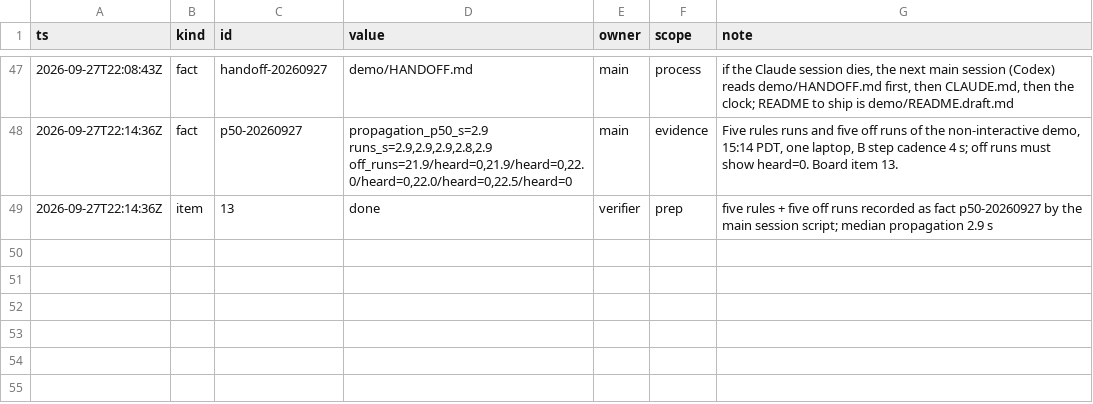
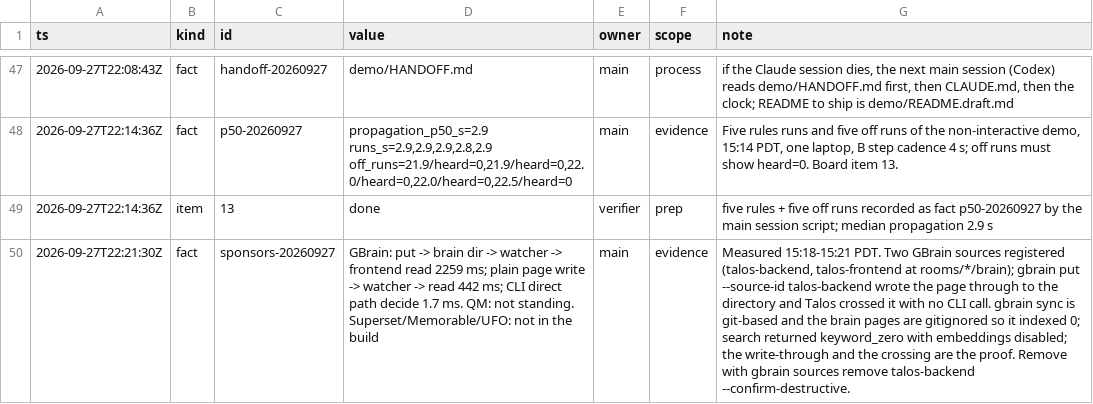
Before and after one commit to TriNguyen1110/talos, a TSV file: BOARD.tsv, drawn as a sheet; only a part is shown, gaps mark what is left out; the diff names each change by its address in the sheet, - before the commit and + after, or states it on an @@ line.

Commit message:
stage: with and without the hosts' tools; GBrain write-through crosses via the watcher; board facts

```diff
--- a/BOARD.tsv
+++ b/BOARD.tsv
+row 50: 2026-09-27T22:21:30Z | fact | sponsors-20260927 | GBrain: put -> brain dir -> watcher -> frontend read 2259 ms; plain page write -> watcher -> read 442 ms; CLI direct path decide 1.7 ms. QM: not standing. Superset/Memorable/UFO: not in the build | main | evidence | Measured 15:18-15:21 PDT. Two GBrain sources registered (talos-backend, talos-frontend at rooms/*/brain); gbrain put --source-id talos-backend wrote the page through to the directory and Talos crossed it with no CLI call. gbrain sync is git-based and the brain pages are gitignored so it indexed 0; search returned keyword_zero with embeddings disabled; the write-through and the crossing are the proof. Remove with gbrain sources remove talos-backend --confirm-destructive.
```
Also changed, not shown: 2 other files.
